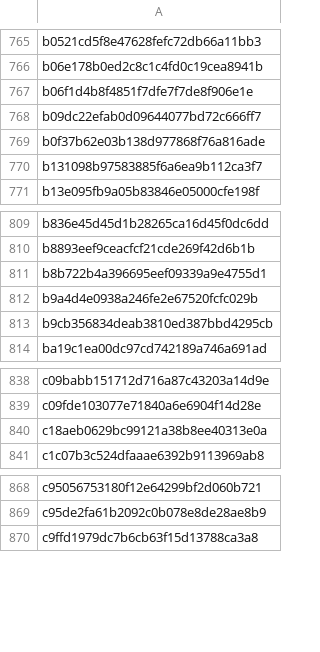
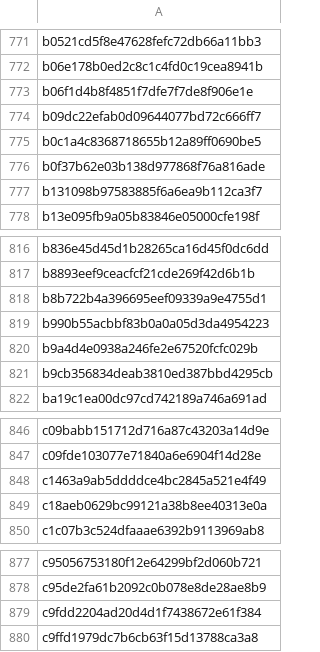
Before and after one commit to saswatanandi/paper-explorer-backend, a CSV file: data/databases/csv/unique_paper_id.csv, drawn as a sheet; only a part is shown, gaps mark what is left out; the diff covers the shown part only.

```diff
--- a/data/databases/csv/unique_paper_id.csv
+++ b/data/databases/csv/unique_paper_id.csv
@@ -768,2 +774,3 @@ b06f1d4b8f4851f7dfe7f7de8f906e1e
 b09dc22efab0d09644077bd72c666ff7
+b0c1a4c8368718655b12a89ff0690be5
 b0f37b62e03b138d977868f76a816ade
@@ -811,2 +818,3 @@ b8893eef9ceacfcf21cde269f42d6b1b
 b8b722b4a396695eef09339a9e4755d1
+b990b55acbbf83b0a0a05d3da4954223
 b9a4d4e0938a246fe2e67520fcfc029b
@@ -839,2 +847,3 @@ c09babb151712d716a87c43203a14d9e
 c09fde103077e71840a6e6904f14d28e
+c1463a9ab5ddddce4bc2845a521e4f49
 c18aeb0629bc99121a38b8ee40313e0a
@@ -869,2 +878,3 @@ c95056753180f12e64299bf2d060b721
 c95de2fa61b2092c0b078e8de28ae8b9
+c9fdd2204ad20d4d1f7438672e61f384
 c9ffd1979dc7b6cb63f15d13788ca3a8
```
Also changed, not shown: 8 added rows elsewhere in this file, data/databases/csv/avoid.csv, 1 other file.
